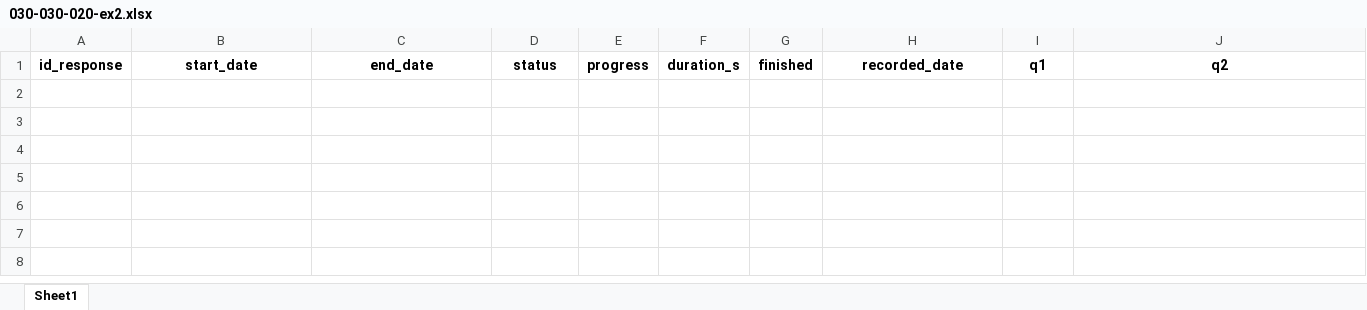
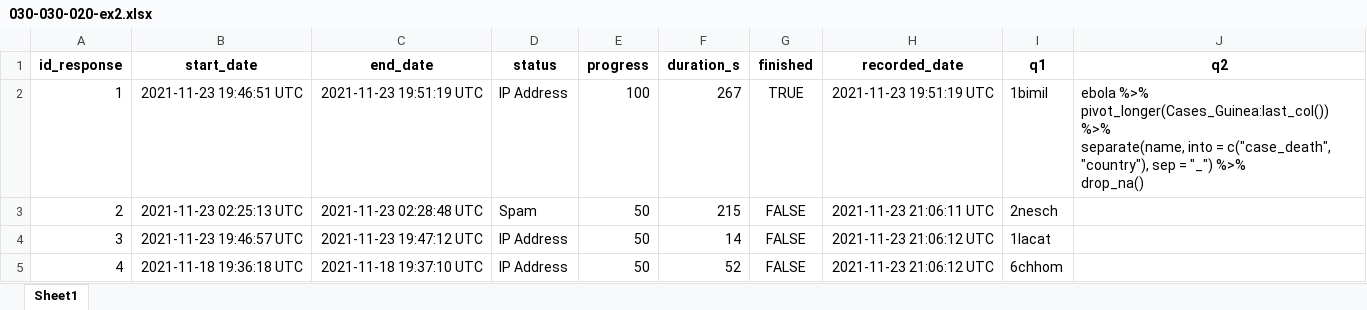
Before and after one commit to chendaniely/dissertation-analysis, an Excel workbook: data/original/exercises/020-qualtrics/030-030-020-ex2.xlsx, sheet Sheet1, drawn as a sheet; values as stored, in another font and other column widths than the file's, no borders; ↵ is a line break in a cell; the diff names each change by its address in the sheet, - before the commit and + after, or states it on an @@ line.

```diff
--- a/data/original/exercises/020-qualtrics/030-030-020-ex2.xlsx (sheet Sheet1)
+++ b/data/original/exercises/020-qualtrics/030-030-020-ex2.xlsx (sheet Sheet1)
+row 2: 1 | 2021-11-23 19:46:51 UTC | 2021-11-23 19:51:19 UTC | IP Address | 100 | 267 | TRUE | 2021-11-23 19:51:19 UTC | 1bimil | ebola %>% ↵ pivot_longer(Cases_Guinea:last_col()) %>% ↵ separate(name, into = c("case_death", "country"), sep = "_") %>% ↵ drop_na()
+row 3: 2 | 2021-11-23 02:25:13 UTC | 2021-11-23 02:28:48 UTC | Spam | 50 | 215 | FALSE | 2021-11-23 21:06:11 UTC | 2nesch
+row 4: 3 | 2021-11-23 19:46:57 UTC | 2021-11-23 19:47:12 UTC | IP Address | 50 | 14 | FALSE | 2021-11-23 21:06:12 UTC | 1lacat
+row 5: 4 | 2021-11-18 19:36:18 UTC | 2021-11-18 19:37:10 UTC | IP Address | 50 | 52 | FALSE | 2021-11-23 21:06:12 UTC | 6chhom
```
Also changed, not shown: data/original/exercises/020-qualtrics/010-signin.xlsx, data/original/exercises/020-qualtrics/020-pre-workshop.xlsx, 46 other files.
